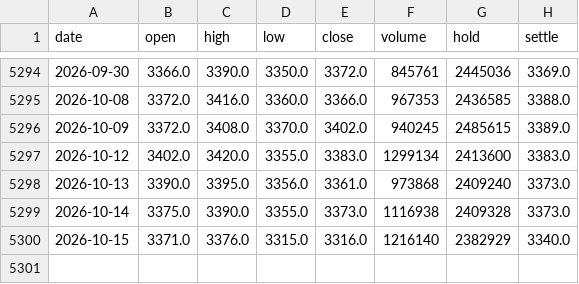
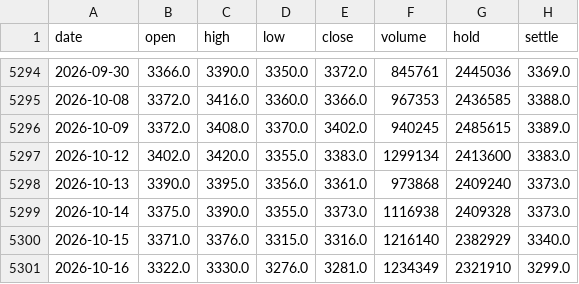
Before and after one commit to xinzhenhua/DOUPO-Panel, a CSV file: data/raw/seasonal/M0_daily.csv, drawn as a sheet; only a part is shown, gaps mark what is left out; the diff names each change by its address in the sheet, - before the commit and + after, or states it on an @@ line.

```diff
--- a/data/raw/seasonal/M0_daily.csv
+++ b/data/raw/seasonal/M0_daily.csv
+row 5301: 2026-10-16 | 3322.0 | 3330.0 | 3276.0 | 3281.0 | 1234349 | 2321910 | 3299.0
```
Also changed, not shown: data/raw/seasonal/multi/A0_daily.csv, data/raw/seasonal/multi/C0_daily.csv, 21 other files.
